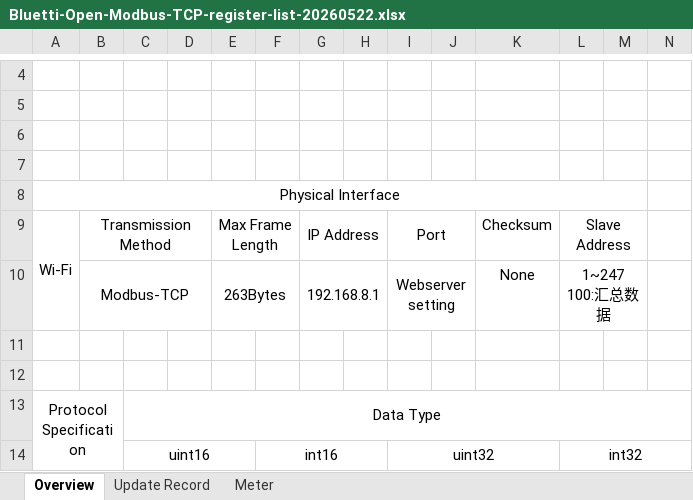
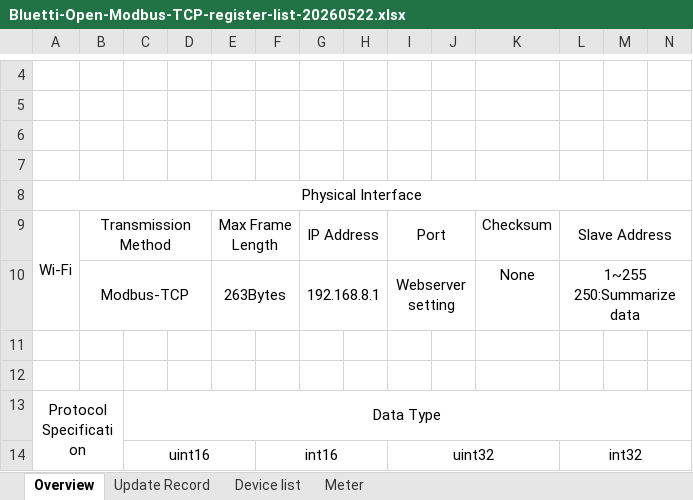
Before and after one commit to bluetti-official/bluetti-modbus-tcp-slave, an Excel workbook: doc/Bluetti-Open-Modbus-TCP-register-list-20260522.xlsx, sheet Overview, drawn as a sheet; only a part is shown, gaps mark what is left out; values as stored, in another font and other column widths than the file's, no borders; ↵ is a line break in a cell; the diff names each change by its address in the sheet, - before the commit and + after, or states it on an @@ line.

Commit message:
Add supported device models list

```diff
--- a/doc/Bluetti-Open-Modbus-TCP-register-list-20260522.xlsx (sheet Overview)
+++ b/doc/Bluetti-Open-Modbus-TCP-register-list-20260522.xlsx (sheet Overview)
+sheet tab: Device list
-A8:M8 merged
+A8:N8 merged
-L9:M9 merged
+L9:N9 merged
-L10: 1~247 ↵ 100:汇总数据
+L10: 1~255 250:Summarize data
-L10:M10 merged
+L10:N10 merged
```
